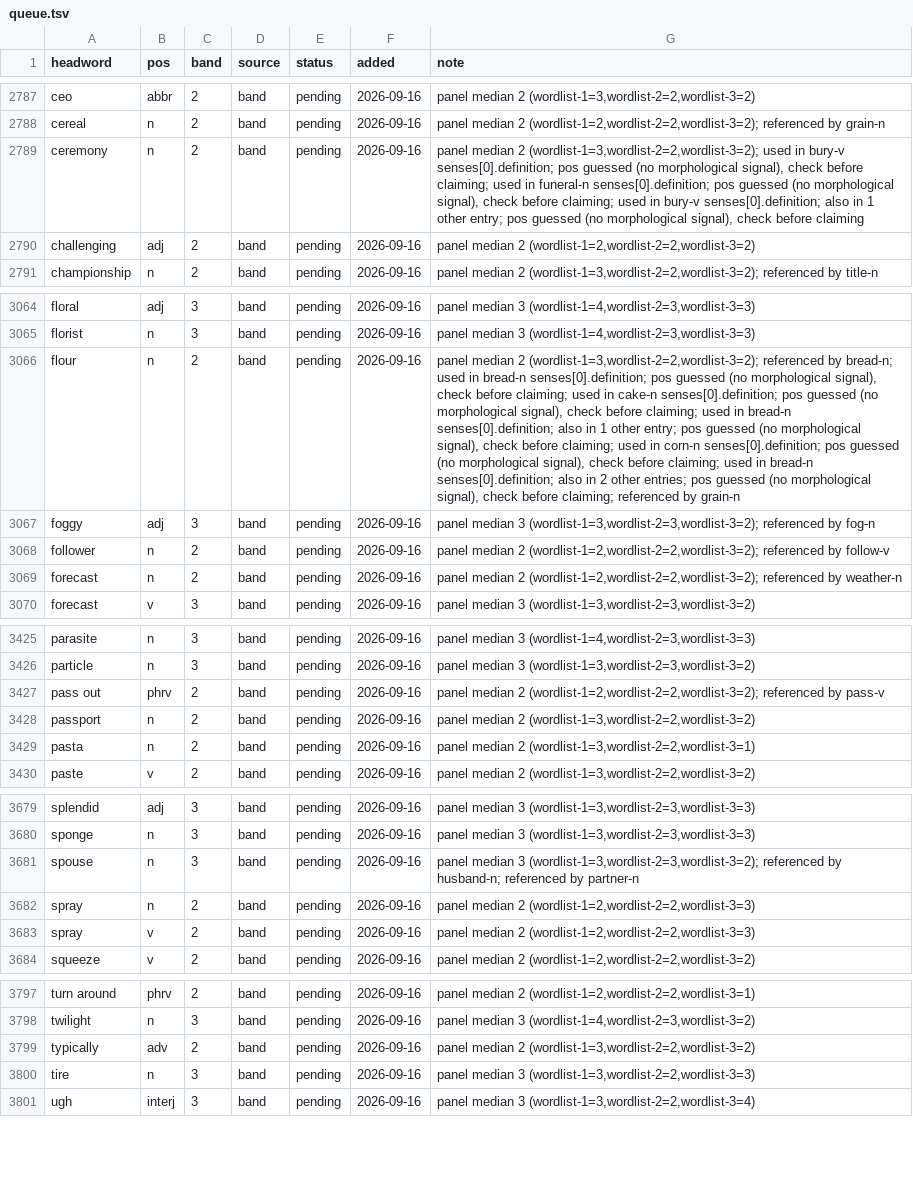
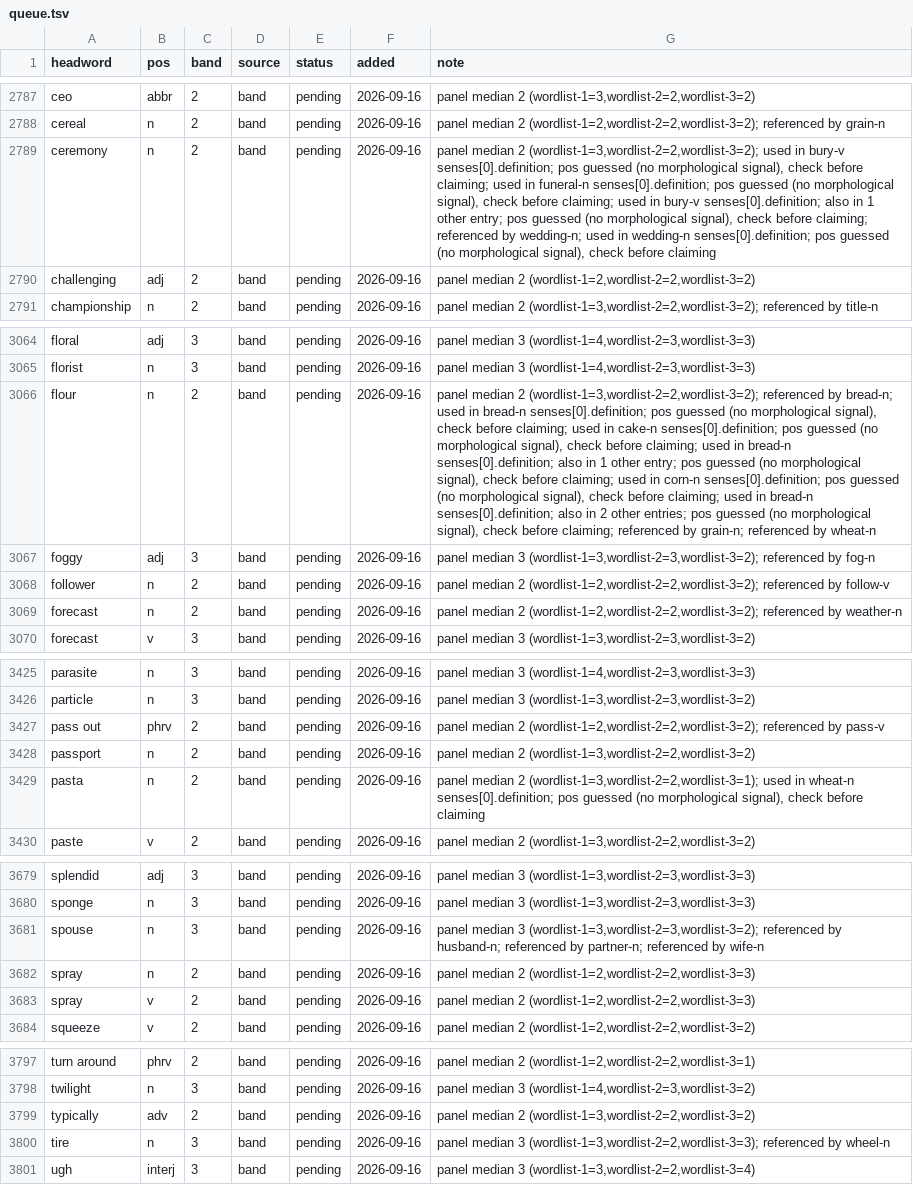
Before and after one commit to tkgally/eex-dict, a TSV file: headwords/queue.tsv, drawn as a sheet; only a part is shown, gaps mark what is left out; the diff covers the shown part only; the diff names each change by its address in the sheet, - before the commit and + after, or states it on an @@ line.

```diff
--- a/headwords/queue.tsv
+++ b/headwords/queue.tsv
-G2789 (note): …check before claiming
+G2789 (note): …check before claiming; referenced by wedding-n; used in wedding-n senses[0].definition; pos guessed (no morphological signal), check before claiming
-G3066 (note): …referenced by grain-n
+G3066 (note): …referenced by grain-n; referenced by wheat-n
-G3429 (note): …median 2 (wordlist-1=3,wordlist-2=2,wordlist-3=1)
+G3429 (note): …median 2 (wordlist-1=3,wordlist-2=2,wordlist-3=1); used in wheat-n senses[0].definition; pos guessed (no morphological signal), check before claiming
-G3681 (note): …referenced by partner-n
+G3681 (note): …referenced by partner-n; referenced by wife-n
-G3800 (note): …median 3 (wordlist-1=3,wordlist-2=2,wordlist-3=3)
+G3800 (note): …median 3 (wordlist-1=3,wordlist-2=2,wordlist-3=3); referenced by wheel-n
```
Also changed, not shown: 14 added rows and 19 edited cells elsewhere in this file, 33 other files.
